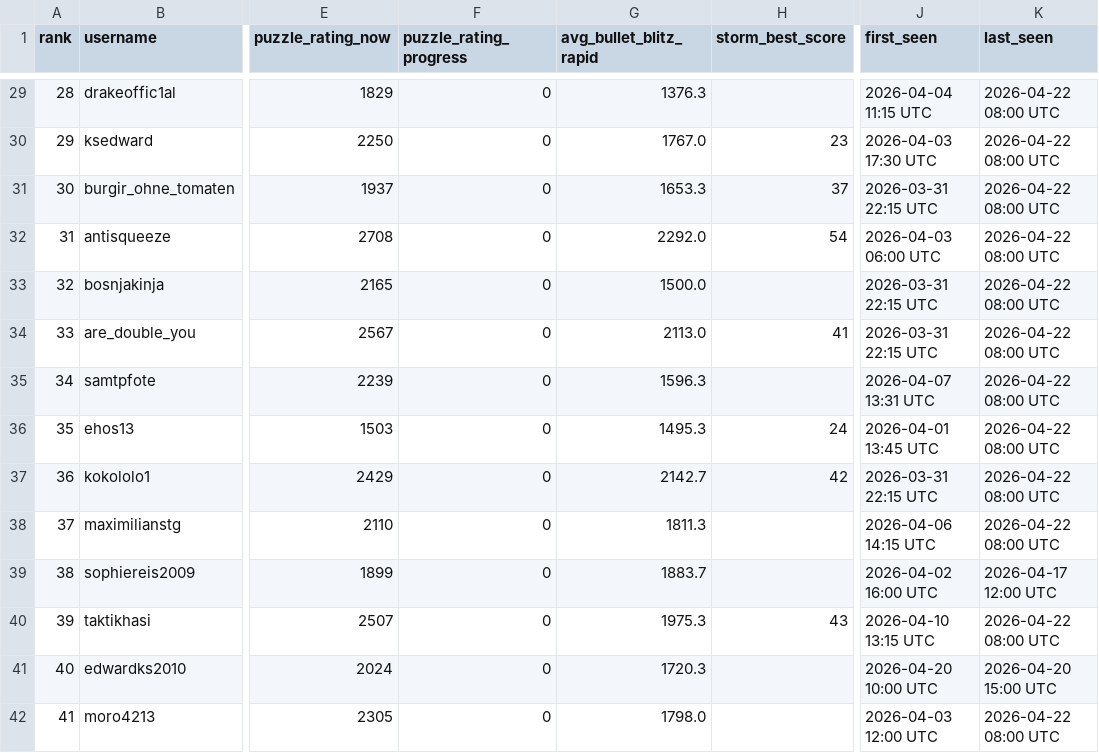
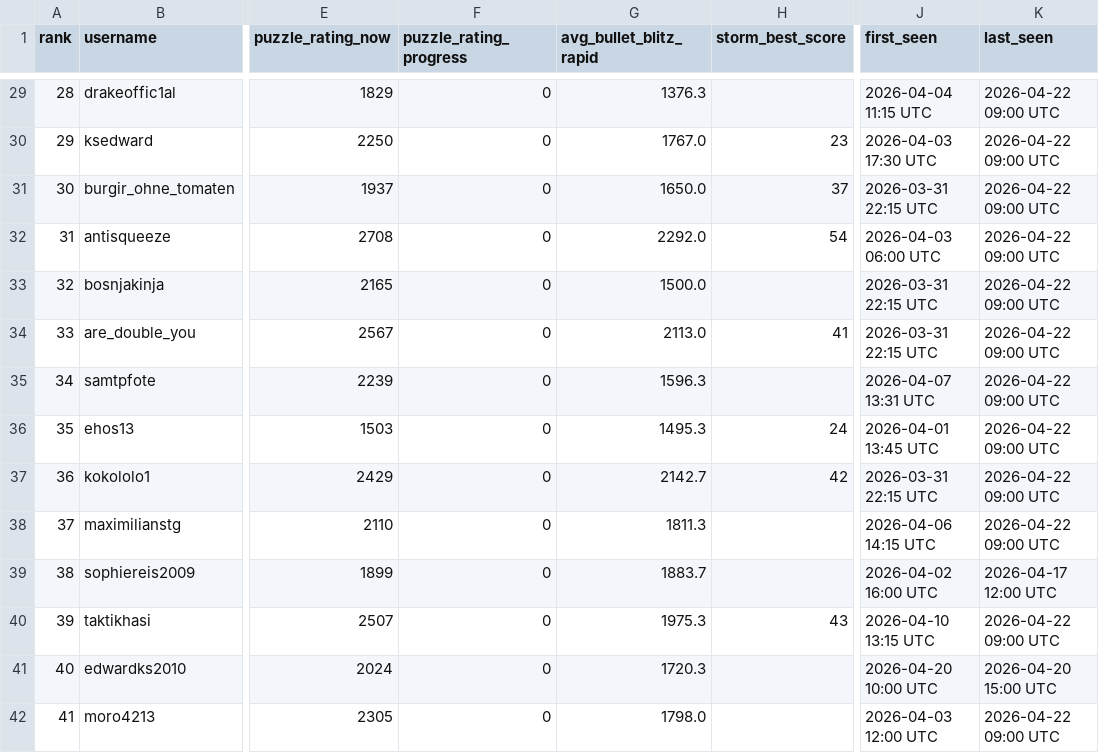
Before and after one commit to hsjAlex/TaktikSpektakel, a CSV file: data/leaderboard.csv, drawn as a sheet; only a part is shown, gaps mark what is left out; the diff covers the shown part only; the diff names each change by its address in the sheet, - before the commit and + after, or states it on an @@ line.

```diff
--- a/data/leaderboard.csv
+++ b/data/leaderboard.csv
-K29:K38 (last_seen): 2026-04-22 08:00 UTC
+K29:K38 (last_seen): 2026-04-22 09:00 UTC
-G31 (avg_bullet_blitz_rapid): 1653.3
+G31 (avg_bullet_blitz_rapid): 1650.0
-K40 (last_seen): 2026-04-22 08:00 UTC
+K40 (last_seen): 2026-04-22 09:00 UTC
-K42 (last_seen): 2026-04-22 08:00 UTC
+K42 (last_seen): 2026-04-22 09:00 UTC
```
Also changed, not shown: 44 edited cells elsewhere in this file, 1 other file.
